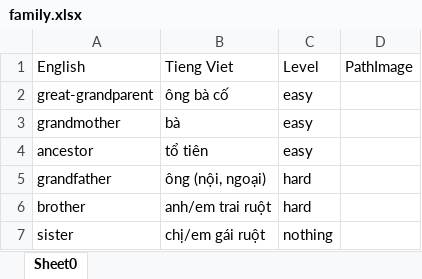
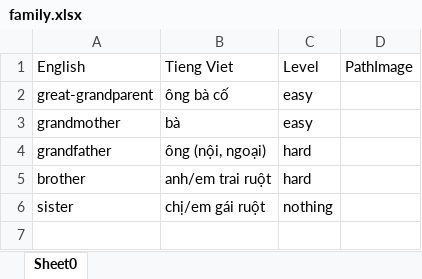
Before and after one commit to Trongha/Dictionary1, an Excel workbook: src/data/dataFile/xlsx/family.xlsx, sheet Sheet0, drawn as a sheet; values as stored, in another font and other column widths than the file's, no borders; the diff names each change by its address in the sheet, - before the commit and + after, or states it on an @@ line.

```diff
--- a/src/data/dataFile/xlsx/family.xlsx (sheet Sheet0)
+++ b/src/data/dataFile/xlsx/family.xlsx (sheet Sheet0)
-row 4: ancestor | tổ tiên | easy
```
Also changed, not shown: src/data/dataFile/xlsx/building dictionary.xlsx, src/data/dataFile/xlsx/test.xlsx, 10 other files.
